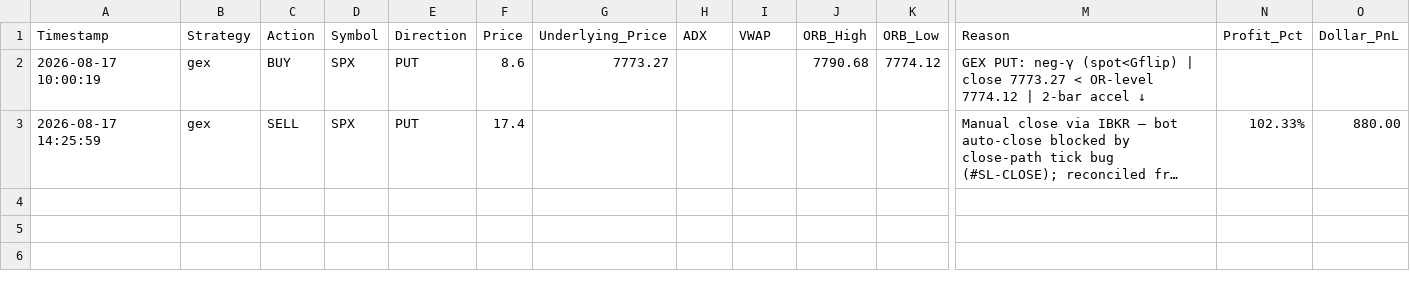
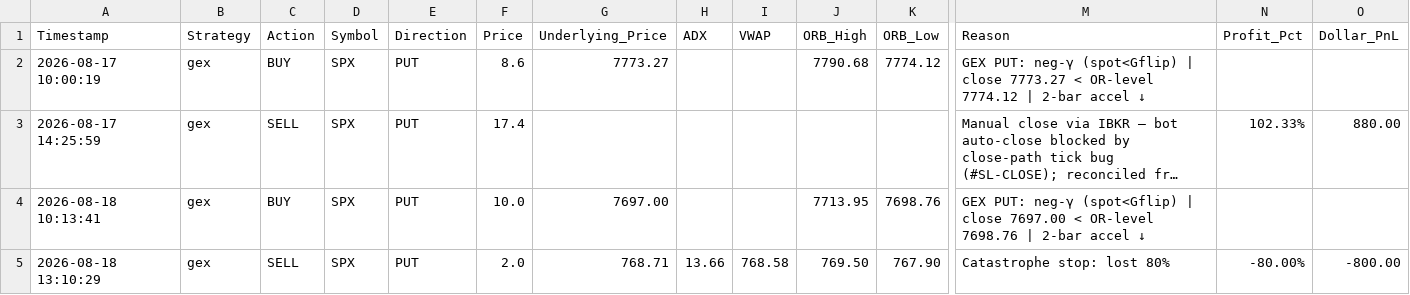
Before and after one commit to rakeshnemani/0dte, a CSV file: audit.csv, drawn as a sheet; only a part is shown, gaps mark what is left out; long unchanged cells end in …; rows hold the shown columns only; the diff names each change by its address in the sheet, - before the commit and + after, or states it on an @@ line.

```diff
--- a/audit.csv
+++ b/audit.csv
+row 4: 2026-08-18 10:13:41 | gex | BUY | SPX | PUT | 10.0 | 7697.00 |  |  | 7713.95 | 7698.76 | GEX PUT: neg-γ (spot<Gflip) | close 7697.00 < OR-level 7698.76 | 2-bar accel ↓
+row 5: 2026-08-18 13:10:29 | gex | SELL | SPX | PUT | 2.0 | 768.71 | 13.66 | 768.58 | 769.50 | 767.90 | Catastrophe stop: lost 80% | -80.00% | -800.00
```
Also changed, not shown: 3 other files.
